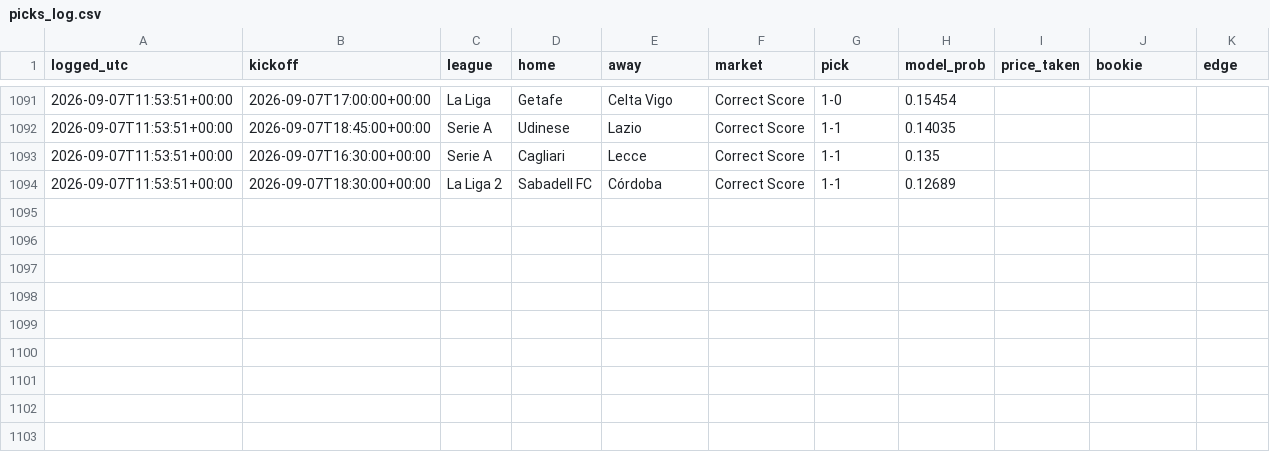
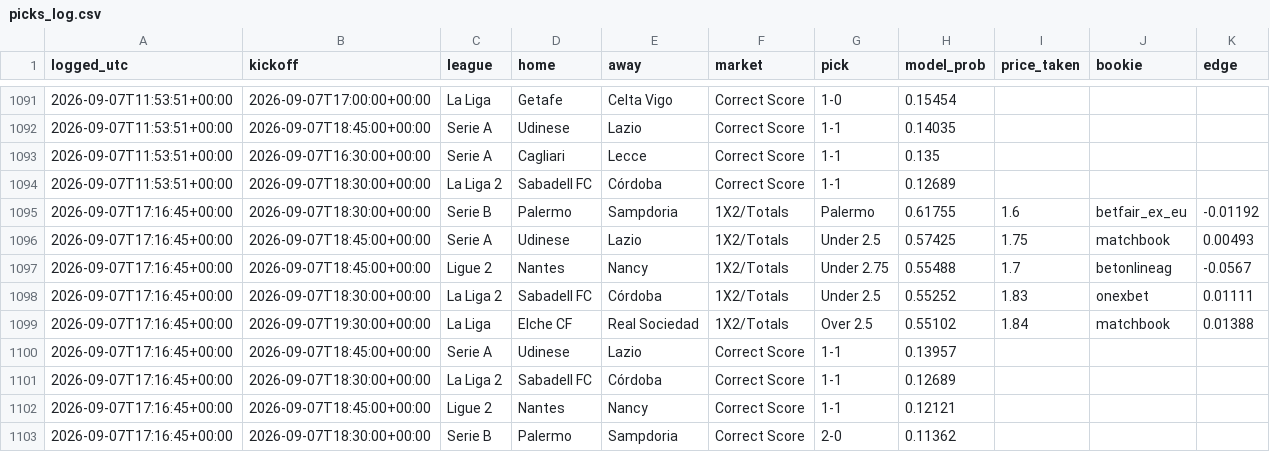
Before and after one commit to joshuajoshuajaja/jaja123, a CSV file: data/picks_log.csv, drawn as a sheet; only a part is shown, gaps mark what is left out.

```diff
--- a/data/picks_log.csv
+++ b/data/picks_log.csv
@@ -1094 +1094,10 @@ logged_utc,kickoff,league,home,away,market,pick,model_prob,price_taken,bookie,ed
 2026-09-07T11:53:51+00:00,2026-09-07T18:30:00+00:00,La Liga 2,Sabadell FC,Córdoba,Correct Score,1-1,0.12689,,,
+2026-09-07T17:16:45+00:00,2026-09-07T18:30:00+00:00,Serie B,Palermo,Sampdoria,1X2/Totals,Palermo,0.61755,1.6,betfair_ex_eu,-0.01192
+2026-09-07T17:16:45+00:00,2026-09-07T18:45:00+00:00,Serie A,Udinese,Lazio,1X2/Totals,Under 2.5,0.57425,1.75,matchbook,0.00493
+2026-09-07T17:16:45+00:00,2026-09-07T18:45:00+00:00,Ligue 2,Nantes,Nancy,1X2/Totals,Under 2.75,0.55488,1.7,betonlineag,-0.0567
+2026-09-07T17:16:45+00:00,2026-09-07T18:30:00+00:00,La Liga 2,Sabadell FC,Córdoba,1X2/Totals,Under 2.5,0.55252,1.83,onexbet,0.01111
+2026-09-07T17:16:45+00:00,2026-09-07T19:30:00+00:00,La Liga,Elche CF,Real Sociedad,1X2/Totals,Over 2.5,0.55102,1.84,matchbook,0.01388
+2026-09-07T17:16:45+00:00,2026-09-07T18:45:00+00:00,Serie A,Udinese,Lazio,Correct Score,1-1,0.13957,,,
+2026-09-07T17:16:45+00:00,2026-09-07T18:30:00+00:00,La Liga 2,Sabadell FC,Córdoba,Correct Score,1-1,0.12689,,,
+2026-09-07T17:16:45+00:00,2026-09-07T18:45:00+00:00,Ligue 2,Nantes,Nancy,Correct Score,1-1,0.12121,,,
+2026-09-07T17:16:45+00:00,2026-09-07T18:30:00+00:00,Serie B,Palermo,Sampdoria,Correct Score,2-0,0.11362,,,
```
Also changed, not shown: 7 other files.
